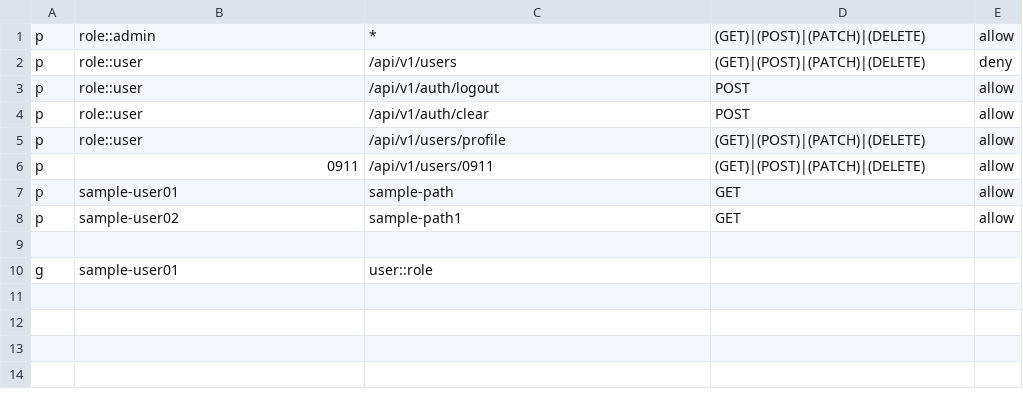
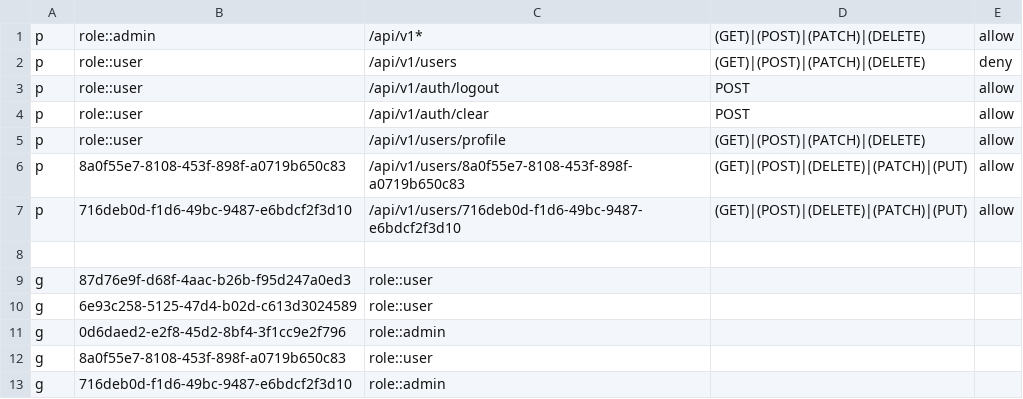
Before and after one commit to jamesconfy/restaurant-management2, a CSV file: policy.csv, drawn as a sheet.

```diff
--- a/policy.csv
+++ b/policy.csv
@@ -1,2 +1,2 @@
-p, role::admin, *, (GET)|(POST)|(PATCH)|(DELETE), allow
+p, role::admin, /api/v1*, (GET)|(POST)|(PATCH)|(DELETE), allow
 p, role::user, /api/v1/users, (GET)|(POST)|(PATCH)|(DELETE), deny
@@ -5,6 +5,9 @@ p, role::user, /api/v1/auth/clear, POST, allow
 p, role::user, /api/v1/users/profile, (GET)|(POST)|(PATCH)|(DELETE), allow
-p, 0911, /api/v1/users/0911, (GET)|(POST)|(PATCH)|(DELETE), allow
-p, sample-user01, sample-path, GET, allow
-p, sample-user02, sample-path1, GET, allow
+p, 8a0f55e7-8108-453f-898f-a0719b650c83, /api/v1/users/8a0f55e7-8108-453f-898f-a0719b650c83, (GET)|(POST)|(DELETE)|(PATCH)|(PUT), allow
+p, 716deb0d-f1d6-49bc-9487-e6bdcf2f3d10, /api/v1/users/716deb0d-f1d6-49bc-9487-e6bdcf2f3d10, (GET)|(POST)|(DELETE)|(PATCH)|(PUT), allow
 
-g, sample-user01, user::role
+g, 87d76e9f-d68f-4aac-b26b-f95d247a0ed3, role::user
+g, 6e93c258-5125-47d4-b02d-c613d3024589, role::user
+g, 0d6daed2-e2f8-45d2-8bf4-3f1cc9e2f796, role::admin
+g, 8a0f55e7-8108-453f-898f-a0719b650c83, role::user
+g, 716deb0d-f1d6-49bc-9487-e6bdcf2f3d10, role::admin
```
Also changed, not shown: 5 other files.
